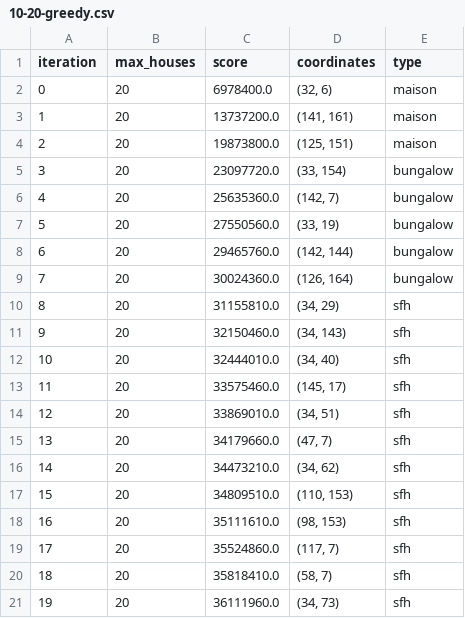
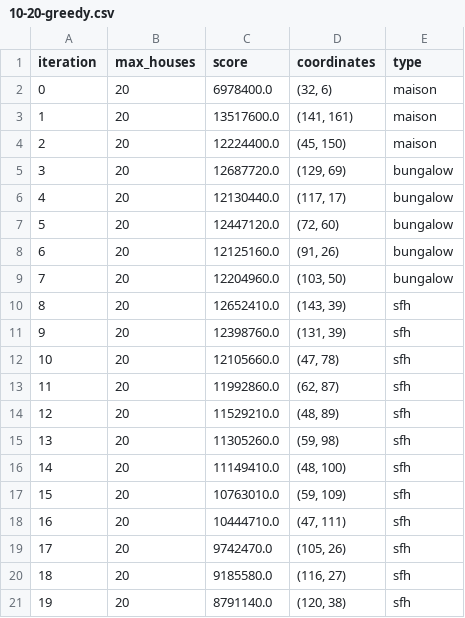
Before and after one commit to JopRijks/AmstelHague-Beckstraat-boys, a CSV file: results/10-20-greedy.csv, drawn as a sheet.

```diff
--- a/results/10-20-greedy.csv
+++ b/results/10-20-greedy.csv
@@ -2,20 +2,20 @@ iteration,max_houses,score,coordinates,type
 0,20,6978400.0,"(32, 6)",maison
-1,20,13737200.0,"(141, 161)",maison
-2,20,19873800.0,"(125, 151)",maison
-3,20,23097720.0,"(33, 154)",bungalow
-4,20,25635360.0,"(142, 7)",bungalow
-5,20,27550560.0,"(33, 19)",bungalow
-6,20,29465760.0,"(142, 144)",bungalow
-7,20,30024360.0,"(126, 164)",bungalow
-8,20,31155810.0,"(34, 29)",sfh
-9,20,32150460.0,"(34, 143)",sfh
-10,20,32444010.0,"(34, 40)",sfh
-11,20,33575460.0,"(145, 17)",sfh
-12,20,33869010.0,"(34, 51)",sfh
-13,20,34179660.0,"(47, 7)",sfh
-14,20,34473210.0,"(34, 62)",sfh
-15,20,34809510.0,"(110, 153)",sfh
-16,20,35111610.0,"(98, 153)",sfh
-17,20,35524860.0,"(117, 7)",sfh
-18,20,35818410.0,"(58, 7)",sfh
-19,20,36111960.0,"(34, 73)",sfh
+1,20,13517600.0,"(141, 161)",maison
+2,20,12224400.0,"(45, 150)",maison
+3,20,12687720.0,"(129, 69)",bungalow
+4,20,12130440.0,"(117, 17)",bungalow
+5,20,12447120.0,"(72, 60)",bungalow
+6,20,12125160.0,"(91, 26)",bungalow
+7,20,12204960.0,"(103, 50)",bungalow
+8,20,12652410.0,"(143, 39)",sfh
+9,20,12398760.0,"(131, 39)",sfh
+10,20,12105660.0,"(47, 78)",sfh
+11,20,11992860.0,"(62, 87)",sfh
+12,20,11529210.0,"(48, 89)",sfh
+13,20,11305260.0,"(59, 98)",sfh
+14,20,11149410.0,"(48, 100)",sfh
+15,20,10763010.0,"(59, 109)",sfh
+16,20,10444710.0,"(47, 111)",sfh
+17,20,9742470.0,"(105, 26)",sfh
+18,20,9185580.0,"(116, 27)",sfh
+19,20,8791140.0,"(120, 38)",sfh
```
Also changed, not shown: results/10-20-hillclimber.csv, results/100-20-hillclimber.csv, 23 other files.
